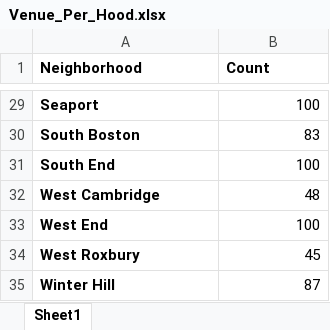
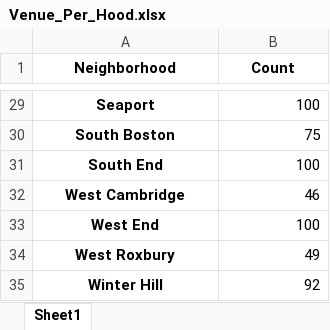
Before and after one commit to jhennessey11/Data-Science-with-Python, an Excel workbook: Venue_Per_Hood.xlsx, sheet Sheet1, drawn as a sheet; only a part is shown, gaps mark what is left out; values as stored, in another font and other column widths than the file's, no borders; table styles not drawn; the diff covers the shown part only; the diff names each change by its address in the sheet, - before the commit and + after, or states it on an @@ line.

```diff
--- a/Venue_Per_Hood.xlsx (sheet Sheet1)
+++ b/Venue_Per_Hood.xlsx (sheet Sheet1)
-A1:B1 alignment: left
+A1:B1 alignment: center
-A29:A35 alignment: left
+A29:A35 alignment: center
-B30 (Count): 83
+B30 (Count): 75
-B32 (Count): 48
+B32 (Count): 46
-B34 (Count): 45
+B34 (Count): 49
-B35 (Count): 87
+B35 (Count): 92
```
Also changed, not shown: 13 edited cells and cell formats elsewhere in this sheet, Venue_Category_Counts.xlsx, 1 other file.
